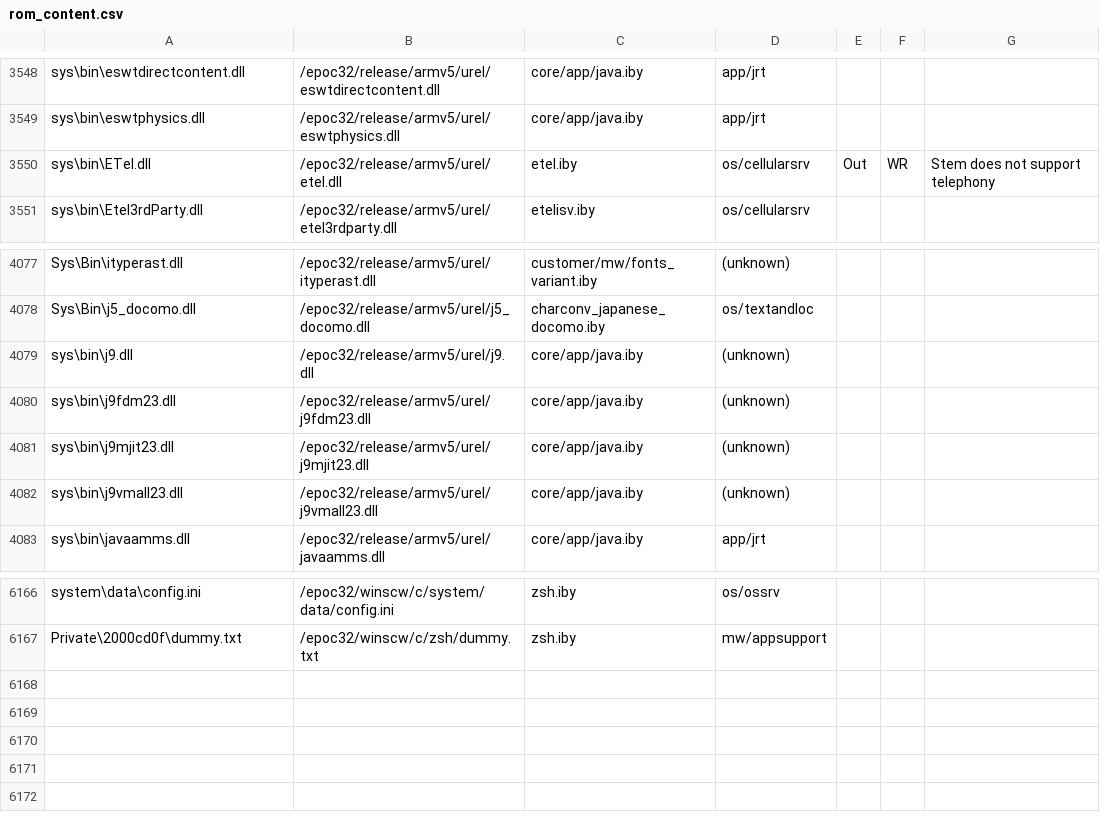
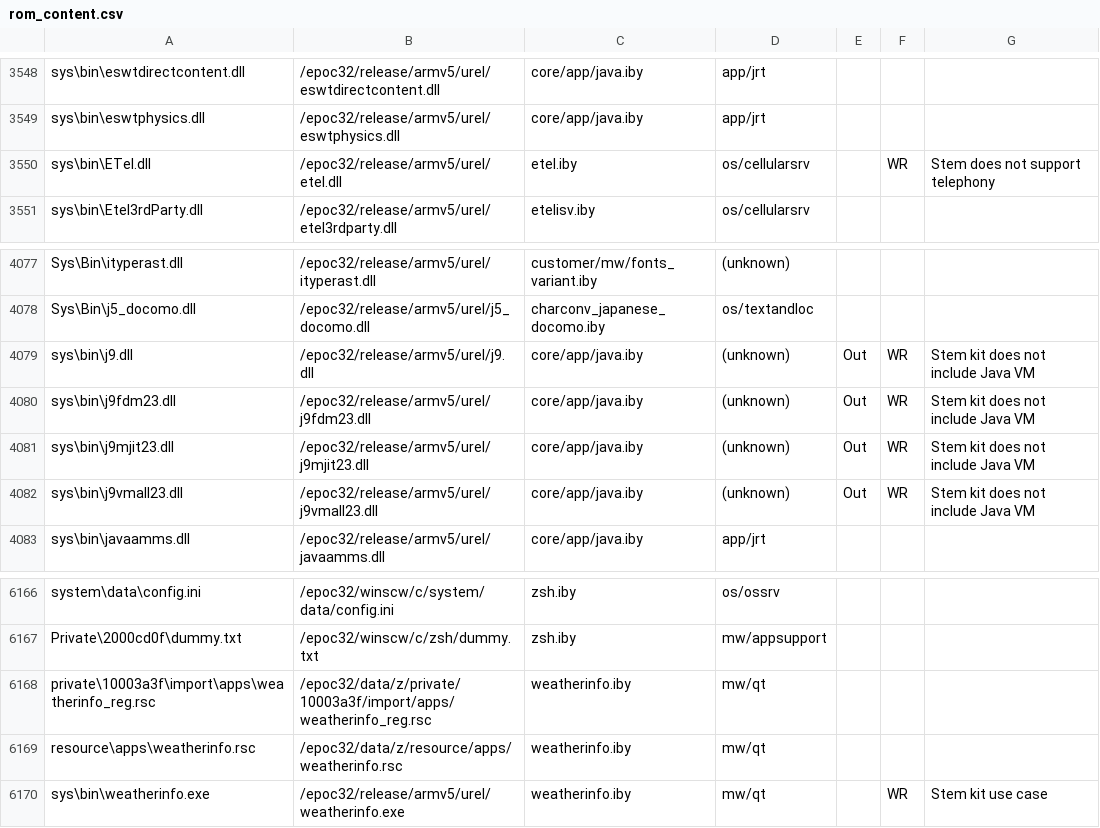
Before and after one commit to wannaphong/symbian-incubation-projects.fcl-stemkit, a CSV file: syborg_stem/rom_content.csv, drawn as a sheet; only a part is shown, gaps mark what is left out.

Commit message:
Add weatherinfo demo to syborg_stem_rom.oby Removed "Out" from etel.dll because it's too severe and kills the startup scripts Didn't add "In" to weatherinfo.exe because we are currently losing QtGui.dll due to dependency on MediaClientAudio.dll

```diff
--- a/syborg_stem/rom_content.csv
+++ b/syborg_stem/rom_content.csv
@@ -3549,3 +3549,3 @@ sys\bin\eswtdirectcontent.dll,/epoc32/release/armv5/urel/eswtdirectcontent.dll,c
 sys\bin\eswtphysics.dll,/epoc32/release/armv5/urel/eswtphysics.dll,core/app/java.iby,app/jrt,,,
-sys\bin\ETel.dll,/epoc32/release/armv5/urel/etel.dll,etel.iby,os/cellularsrv,Out,WR,Stem does not support telephony
+sys\bin\ETel.dll,/epoc32/release/armv5/urel/etel.dll,etel.iby,os/cellularsrv,,WR,Stem does not support telephony
 sys\bin\Etel3rdParty.dll,/epoc32/release/armv5/urel/etel3rdparty.dll,etelisv.iby,os/cellularsrv,,,
@@ -4078,6 +4078,6 @@ Sys\Bin\ityperast.dll,/epoc32/release/armv5/urel/ityperast.dll,customer/mw/fonts
 Sys\Bin\j5_docomo.dll,/epoc32/release/armv5/urel/j5_docomo.dll,charconv_japanese_docomo.iby,os/textandloc,,,
-sys\bin\j9.dll,/epoc32/release/armv5/urel/j9.dll,core/app/java.iby,(unknown),,,
-sys\bin\j9fdm23.dll,/epoc32/release/armv5/urel/j9fdm23.dll,core/app/java.iby,(unknown),,,
-sys\bin\j9mjit23.dll,/epoc32/release/armv5/urel/j9mjit23.dll,core/app/java.iby,(unknown),,,
-sys\bin\j9vmall23.dll,/epoc32/release/armv5/urel/j9vmall23.dll,core/app/java.iby,(unknown),,,
+sys\bin\j9.dll,/epoc32/release/armv5/urel/j9.dll,core/app/java.iby,(unknown),Out,WR,Stem kit does not include Java VM
+sys\bin\j9fdm23.dll,/epoc32/release/armv5/urel/j9fdm23.dll,core/app/java.iby,(unknown),Out,WR,Stem kit does not include Java VM
+sys\bin\j9mjit23.dll,/epoc32/release/armv5/urel/j9mjit23.dll,core/app/java.iby,(unknown),Out,WR,Stem kit does not include Java VM
+sys\bin\j9vmall23.dll,/epoc32/release/armv5/urel/j9vmall23.dll,core/app/java.iby,(unknown),Out,WR,Stem kit does not include Java VM
 sys\bin\javaamms.dll,/epoc32/release/armv5/urel/javaamms.dll,core/app/java.iby,app/jrt,,,
@@ -6167 +6167,4 @@ system\data\config.ini,/epoc32/winscw/c/system/data/config.ini,zsh.iby,os/ossrv,
 Private\2000cd0f\dummy.txt,/epoc32/winscw/c/zsh/dummy.txt,zsh.iby,mw/appsupport,,,
+private\10003a3f\import\apps\weatherinfo_reg.rsc,/epoc32/data/z/private/10003a3f/import/apps/weatherinfo_reg.rsc,weatherinfo.iby,mw/qt,,,
+resource\apps\weatherinfo.rsc,/epoc32/data/z/resource/apps/weatherinfo.rsc,weatherinfo.iby,mw/qt,,,
+sys\bin\weatherinfo.exe,/epoc32/release/armv5/urel/weatherinfo.exe,weatherinfo.iby,mw/qt,,WR,Stem kit use case
```
Also changed, not shown: 3 other files.
